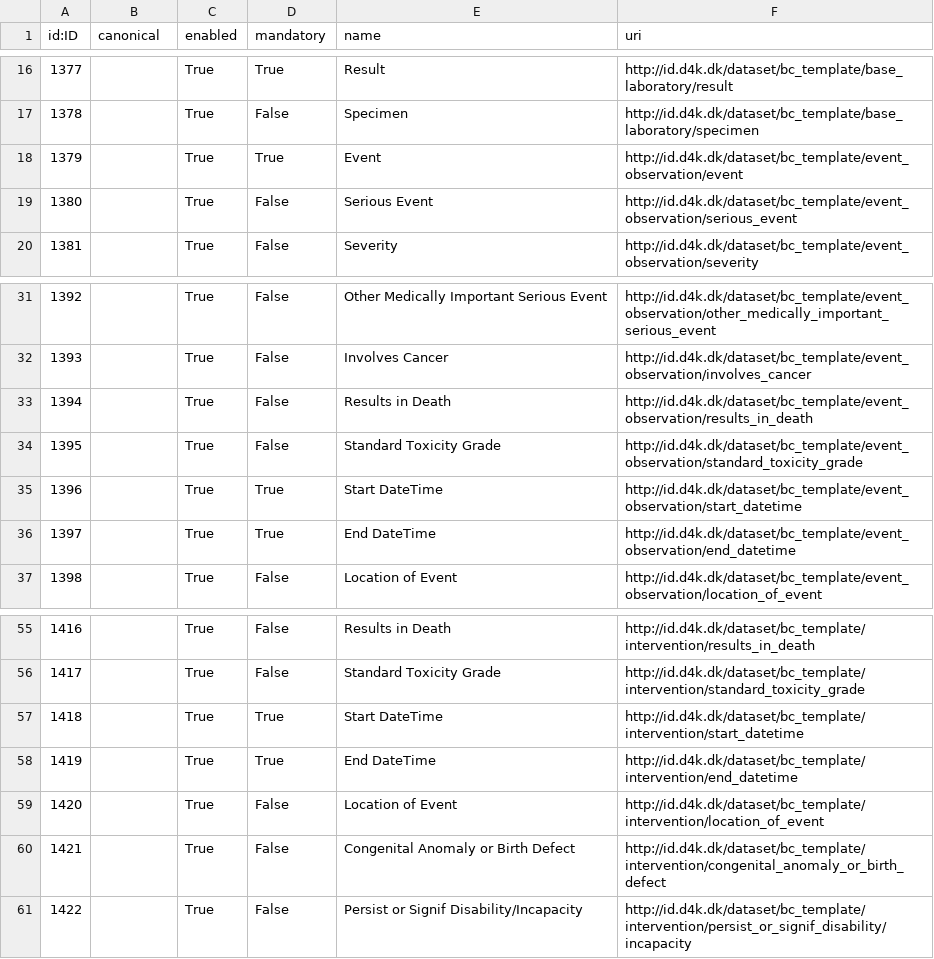
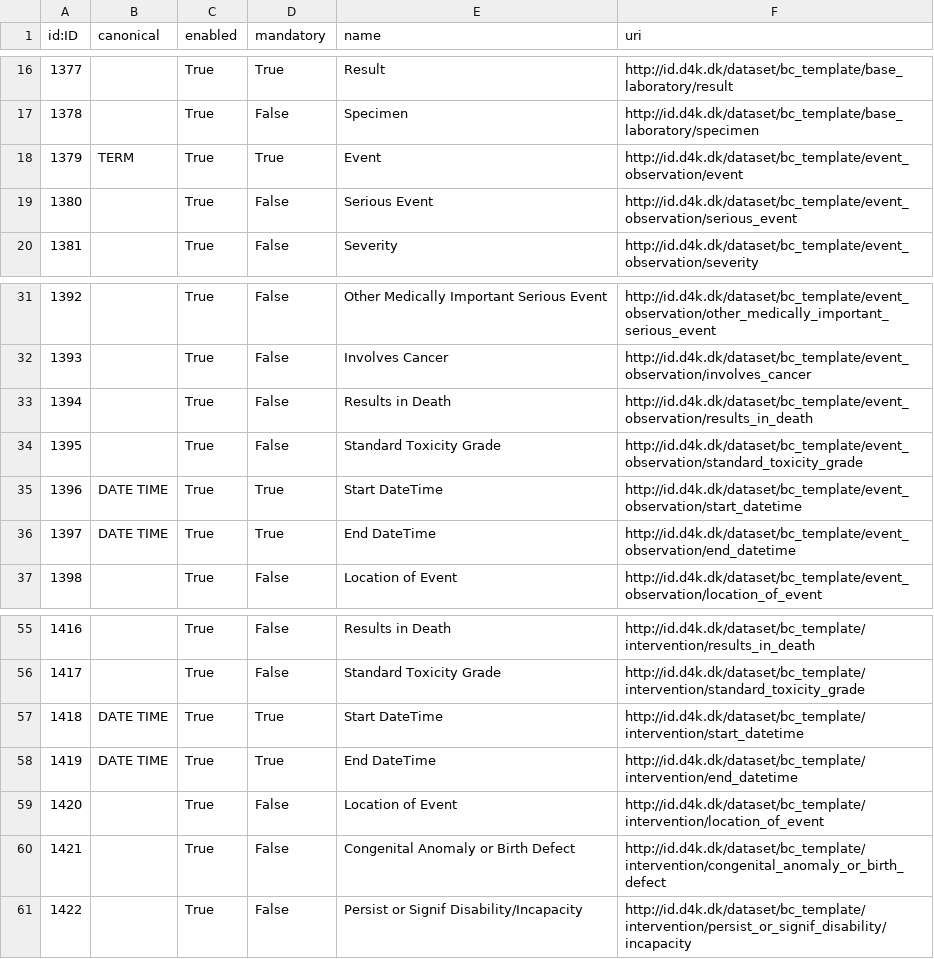
Before and after one commit to data4knowledge/biomedical_concepts, a CSV file: data/csv_load/stage_10_bc_item_nodes.csv, drawn as a sheet; only a part is shown, gaps mark what is left out.

```diff
--- a/data/csv_load/stage_10_bc_item_nodes.csv
+++ b/data/csv_load/stage_10_bc_item_nodes.csv
@@ -17,3 +17,3 @@
 "1378","","True","False","Specimen","http://id.d4k.dk/dataset/bc_template/base_laboratory/specimen"
-"1379","","True","True","Event","http://id.d4k.dk/dataset/bc_template/event_observation/event"
+"1379","TERM","True","True","Event","http://id.d4k.dk/dataset/bc_template/event_observation/event"
 "1380","","True","False","Serious Event","http://id.d4k.dk/dataset/bc_template/event_observation/serious_event"
@@ -34,4 +34,4 @@
 "1395","","True","False","Standard Toxicity Grade","http://id.d4k.dk/dataset/bc_template/event_observation/standard_toxicity_grade"
-"1396","","True","True","Start DateTime","http://id.d4k.dk/dataset/bc_template/event_observation/start_datetime"
-"1397","","True","True","End DateTime","http://id.d4k.dk/dataset/bc_template/event_observation/end_datetime"
+"1396","DATE TIME","True","True","Start DateTime","http://id.d4k.dk/dataset/bc_template/event_observation/start_datetime"
+"1397","DATE TIME","True","True","End DateTime","http://id.d4k.dk/dataset/bc_template/event_observation/end_datetime"
 "1398","","True","False","Location of Event","http://id.d4k.dk/dataset/bc_template/event_observation/location_of_event"
@@ -56,4 +56,4 @@
 "1417","","True","False","Standard Toxicity Grade","http://id.d4k.dk/dataset/bc_template/intervention/standard_toxicity_grade"
-"1418","","True","True","Start DateTime","http://id.d4k.dk/dataset/bc_template/intervention/start_datetime"
-"1419","","True","True","End DateTime","http://id.d4k.dk/dataset/bc_template/intervention/end_datetime"
+"1418","DATE TIME","True","True","Start DateTime","http://id.d4k.dk/dataset/bc_template/intervention/start_datetime"
+"1419","DATE TIME","True","True","End DateTime","http://id.d4k.dk/dataset/bc_template/intervention/end_datetime"
 "1420","","True","False","Location of Event","http://id.d4k.dk/dataset/bc_template/intervention/location_of_event"
```
Also changed, not shown: 2 other files.
